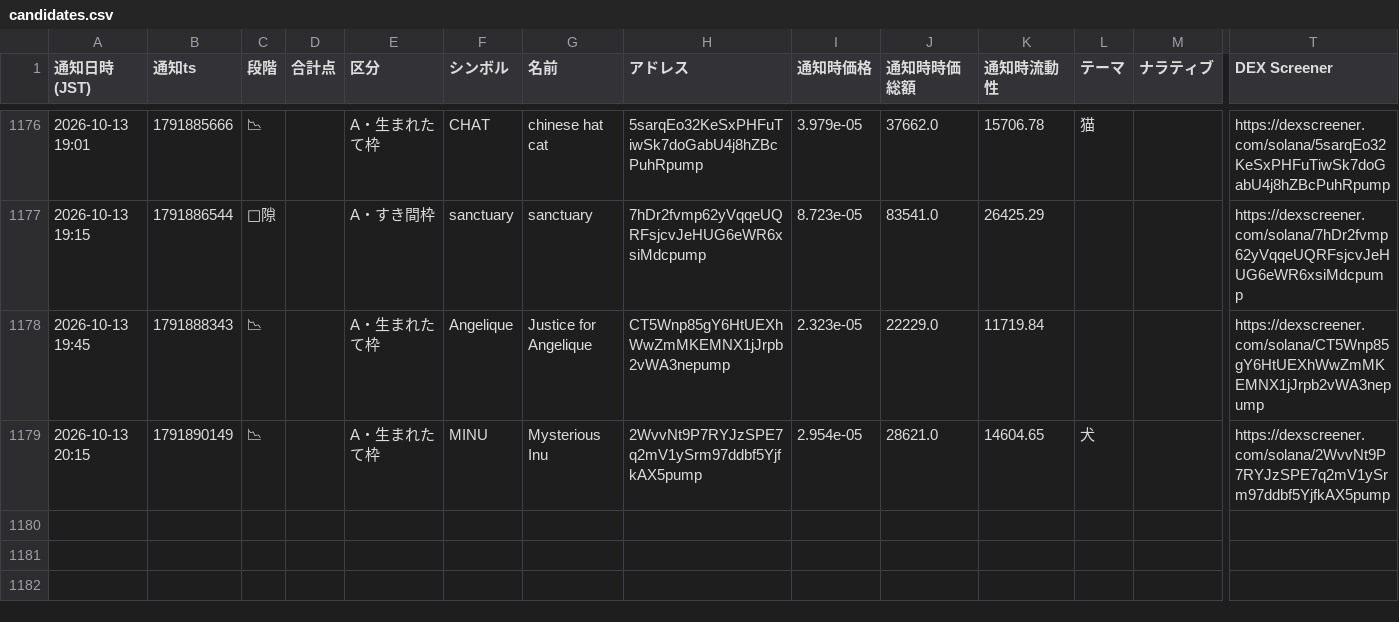
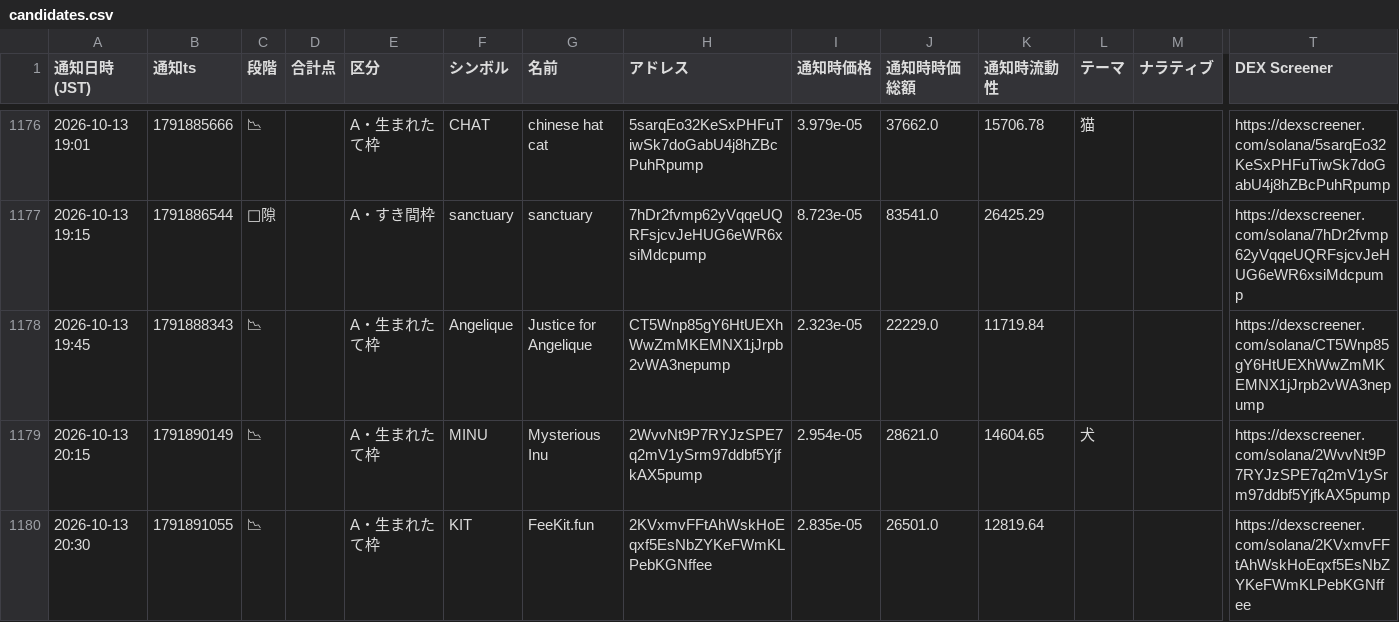
Before and after one commit to kokikkkk44/meme-scanner, a CSV file: data/candidates.csv, drawn as a sheet; only a part is shown, gaps mark what is left out; rows hold the shown columns only; the diff names each change by its address in the sheet, - before the commit and + after, or states it on an @@ line.

```diff
--- a/data/candidates.csv
+++ b/data/candidates.csv
+row 1180: 2026-10-13 20:30 | 1791891055 | 📉 |  | A・生まれたて枠 | KIT | FeeKit.fun | 2KVxmvFFtAhWskHoEqxf5EsNbZYKeFWmKLPebKGNffee | 2.835e-05 | 26501.0 | 12819.64 |  |  | https://dexscreener.com/solana/2KVxmvFFtAhWskHoEqxf5EsNbZYKeFWmKLPebKGNffee
```
Also changed, not shown: 2 other files.
